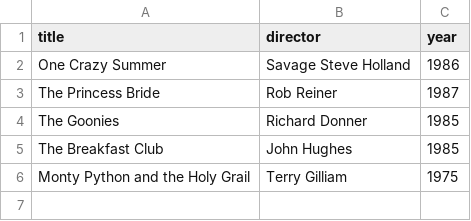
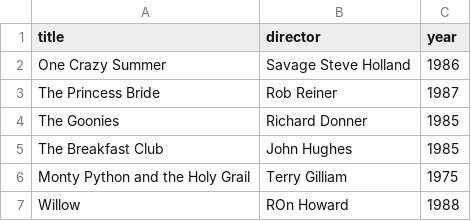
Before and after one commit to collinschr/webflyx, a CSV file: classics.csv, drawn as a sheet.

Commit message:
J: Update classics.csv

```diff
--- a/classics.csv
+++ b/classics.csv
@@ -6 +6,2 @@ The Breakfast Club, John Hughes, 1985
 Monty Python and the Holy Grail, Terry Gilliam, 1975
+Willow, ROn Howard, 1988
```
